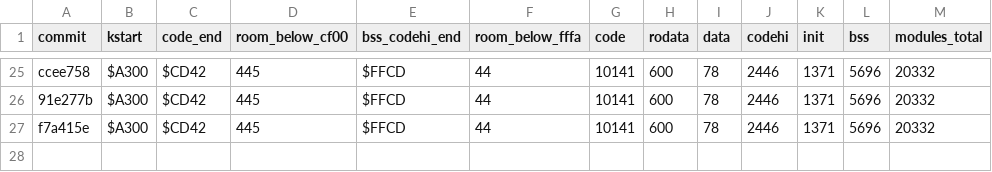
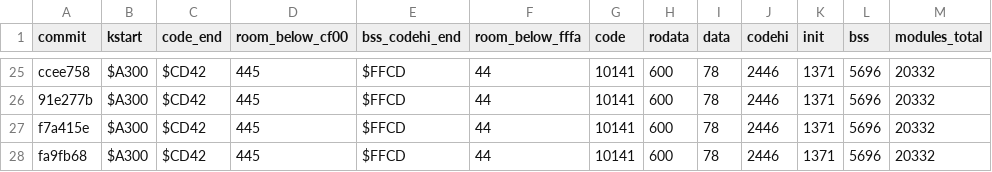
Before and after one commit to sandmanbuzz/breadbin, a TSV file: docs/size-ledger.tsv, drawn as a sheet; only a part is shown, gaps mark what is left out.

Commit message:
ledger: row for fa9fb68 (docs only; kernel unchanged)

```diff
--- a/docs/size-ledger.tsv
+++ b/docs/size-ledger.tsv
@@ -27 +27,2 @@ ccee758	$A300	$CD42	445	$FFCD	44	10141	600	78	2446	1371	5696	20332
 f7a415e	$A300	$CD42	445	$FFCD	44	10141	600	78	2446	1371	5696	20332
+fa9fb68	$A300	$CD42	445	$FFCD	44	10141	600	78	2446	1371	5696	20332
```
